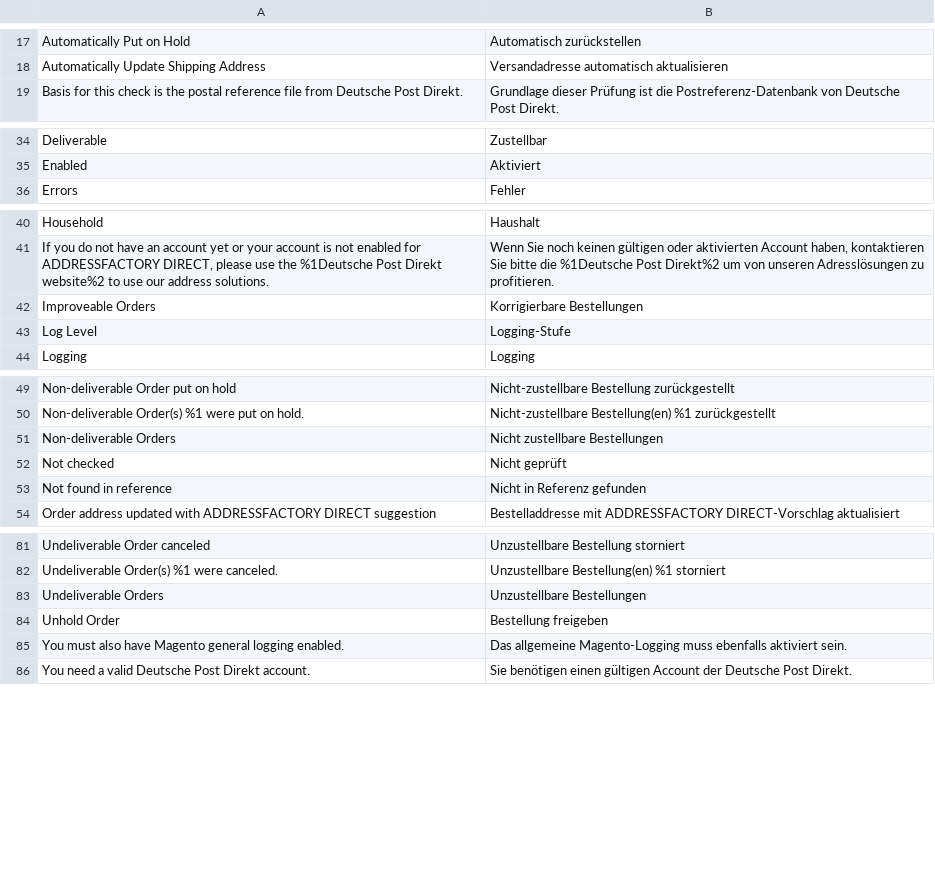
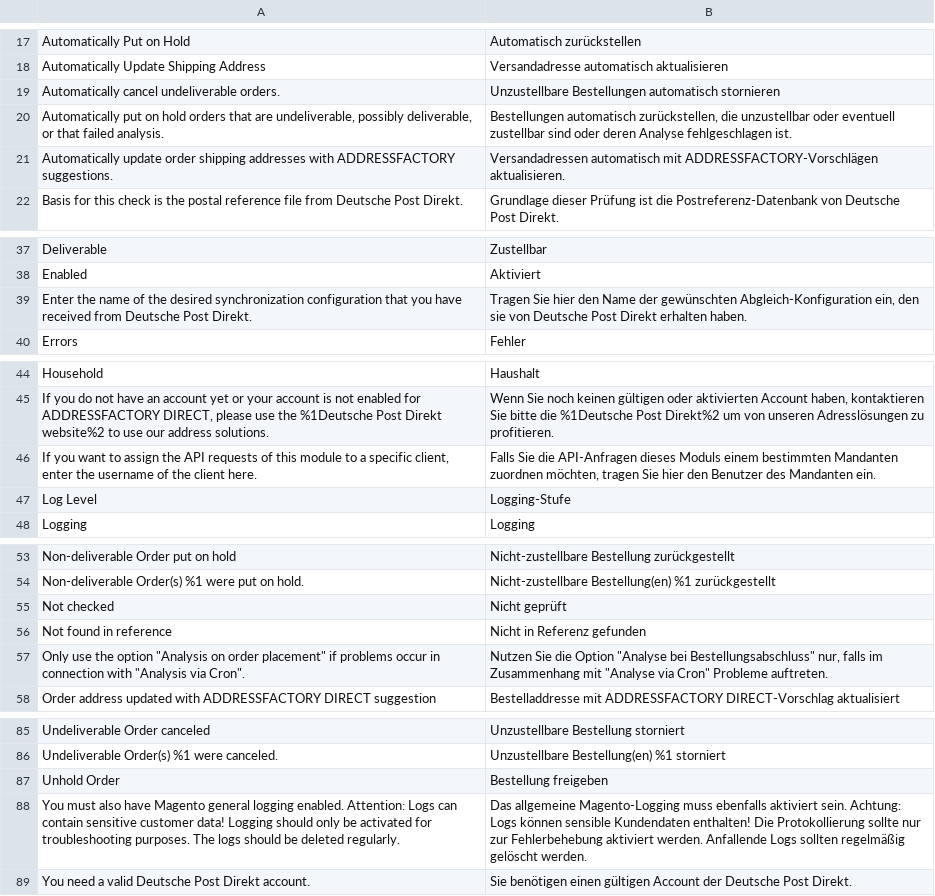
Before and after one commit to netresearch/deutschepost-module-addressfactory-m2, a CSV file: i18n/de_DE.csv, drawn as a sheet; only a part is shown, gaps mark what is left out; removed rows and columns are numbered as before the commit, all else as after; the diff names each change by its address in the sheet, - before the commit and + after, or states it on an @@ line.

Commit message:
PDTWO-132: Revise configuration wording to avoid misunderstandings

```diff
--- a/i18n/de_DE.csv
+++ b/i18n/de_DE.csv
+row 19: Automatically cancel undeliverable orders. | Unzustellbare Bestellungen automatisch stornieren
+row 20: Automatically put on hold orders that are undeliverable, possibly deliverable, or that failed analysis. | Bestellungen automatisch zurückstellen, die unzustellbar oder eventuell zustellbar sind oder deren Analyse fehlgeschlagen ist.
+row 21: Automatically update order shipping addresses with ADDRESSFACTORY suggestions. | Versandadressen automatisch mit ADDRESSFACTORY-Vorschlägen aktualisieren.
+row 39: Enter the name of the desired synchronization configuration that you have received from Deutsche Post Direkt. | Tragen Sie hier den Name der gewünschten Abgleich-Konfiguration ein, den sie von Deutsche Post Direkt erhalten haben.
-row 42: Improveable Orders | Korrigierbare Bestellungen
+row 46: If you want to assign the API requests of this module to a specific client, enter the username of the client here. | Falls Sie die API-Anfragen dieses Moduls einem bestimmten Mandanten zuordnen möchten, tragen Sie hier den Benutzer des Mandanten ein.
-row 51: Non-deliverable Orders | Nicht zustellbare Bestellungen
+row 57: Only use the option "Analysis on order placement" if problems occur in connection with "Analysis via Cron". | Nutzen Sie die Option "Analyse bei Bestellungsabschluss" nur, falls im Zusammenhang mit "Analyse via Cron" Probleme auftreten.
-row 83: Undeliverable Orders | Unzustellbare Bestellungen
-row 85: You must also have Magento general logging enabled. | Das allgemeine Magento-Logging muss ebenfalls aktiviert sein.
+row 88: You must also have Magento general logging enabled. Attention: Logs can contain sensitive customer data! Logging should only be activated for troubleshooting purposes. The logs should be deleted regularly. | Das allgemeine Magento-Logging muss ebenfalls aktiviert sein. Achtung: Logs können sensible Kundendaten enthalten! Die Protokollierung sollte nur zur Fehlerbehebung aktiviert werden. Anfallende Logs sollten regelmäßig gelöscht werden.
```
Also changed, not shown: i18n/en_US.csv, 1 other file.
